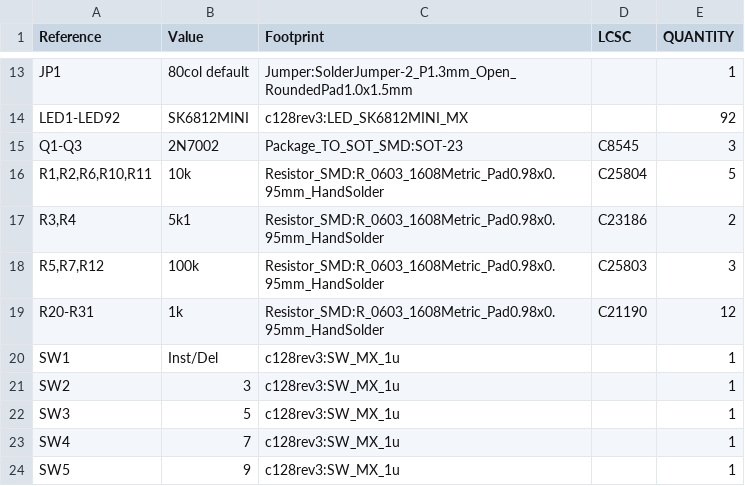
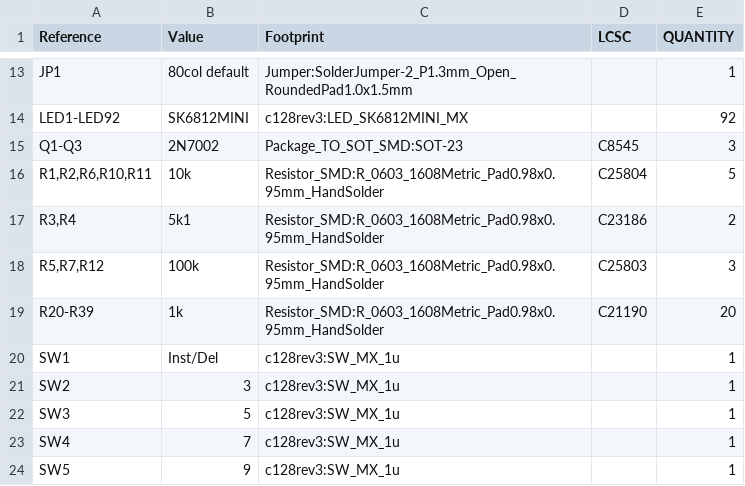
Before and after one commit to steveed/c128-led-keyboard, a CSV file: pcb/bom.csv, drawn as a sheet; only a part is shown, gaps mark what is left out.

Commit message:
wire the scanned matrix by board position, with five gpio columns.

```diff
--- a/pcb/bom.csv
+++ b/pcb/bom.csv
@@ -18,3 +18,3 @@
 "R5,R7,R12","100k","Resistor_SMD:R_0603_1608Metric_Pad0.98x0.95mm_HandSolder","C25803","3"
-"R20-R31","1k","Resistor_SMD:R_0603_1608Metric_Pad0.98x0.95mm_HandSolder","C21190","12"
+"R20-R39","1k","Resistor_SMD:R_0603_1608Metric_Pad0.98x0.95mm_HandSolder","C21190","20"
 "SW1","Inst/Del","c128rev3:SW_MX_1u","","1"
```
Also changed, not shown: 7 other files.
